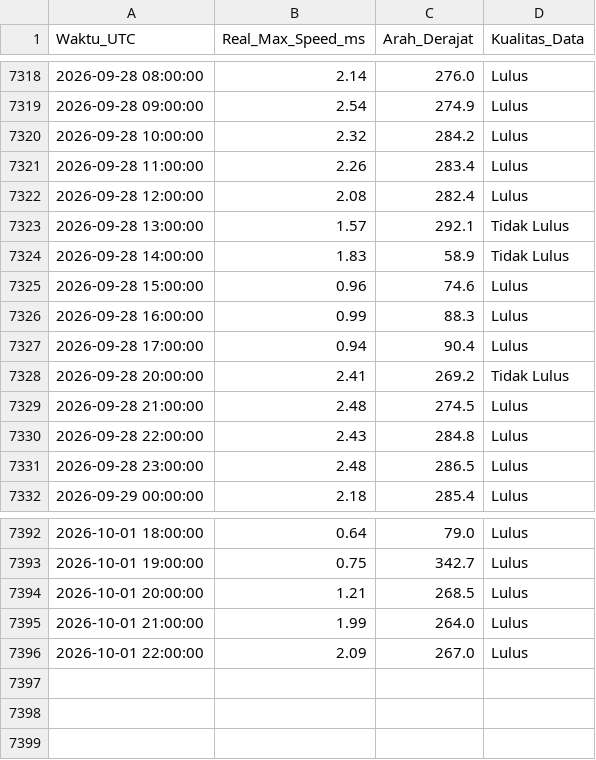
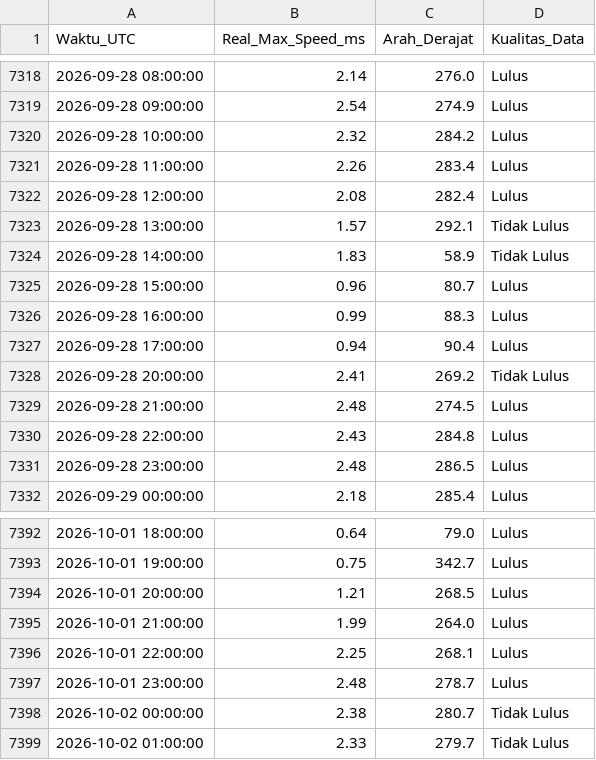
Before and after one commit to Umarhaidaralfaruq/MARLIN-Marine-Current-Intelligence-System, a CSV file: Hasil_Validasi/Validasi_Real_Max_12H.csv, drawn as a sheet; only a part is shown, gaps mark what is left out.

```diff
--- a/Hasil_Validasi/Validasi_Real_Max_12H.csv
+++ b/Hasil_Validasi/Validasi_Real_Max_12H.csv
@@ -7324,3 +7324,3 @@ Waktu_UTC,Real_Max_Speed_ms,Arah_Derajat,Kualitas_Data
 2026-09-28 14:00:00,1.83,58.9,Tidak Lulus
-2026-09-28 15:00:00,0.96,74.6,Lulus
+2026-09-28 15:00:00,0.96,80.7,Lulus
 2026-09-28 16:00:00,0.99,88.3,Lulus
@@ -7395,2 +7395,5 @@ Waktu_UTC,Real_Max_Speed_ms,Arah_Derajat,Kualitas_Data
 2026-10-01 21:00:00,1.99,264.0,Lulus
-2026-10-01 22:00:00,2.09,267.0,Lulus
+2026-10-01 22:00:00,2.25,268.1,Lulus
+2026-10-01 23:00:00,2.48,278.7,Lulus
+2026-10-02 00:00:00,2.38,280.7,Tidak Lulus
+2026-10-02 01:00:00,2.33,279.7,Tidak Lulus
```
